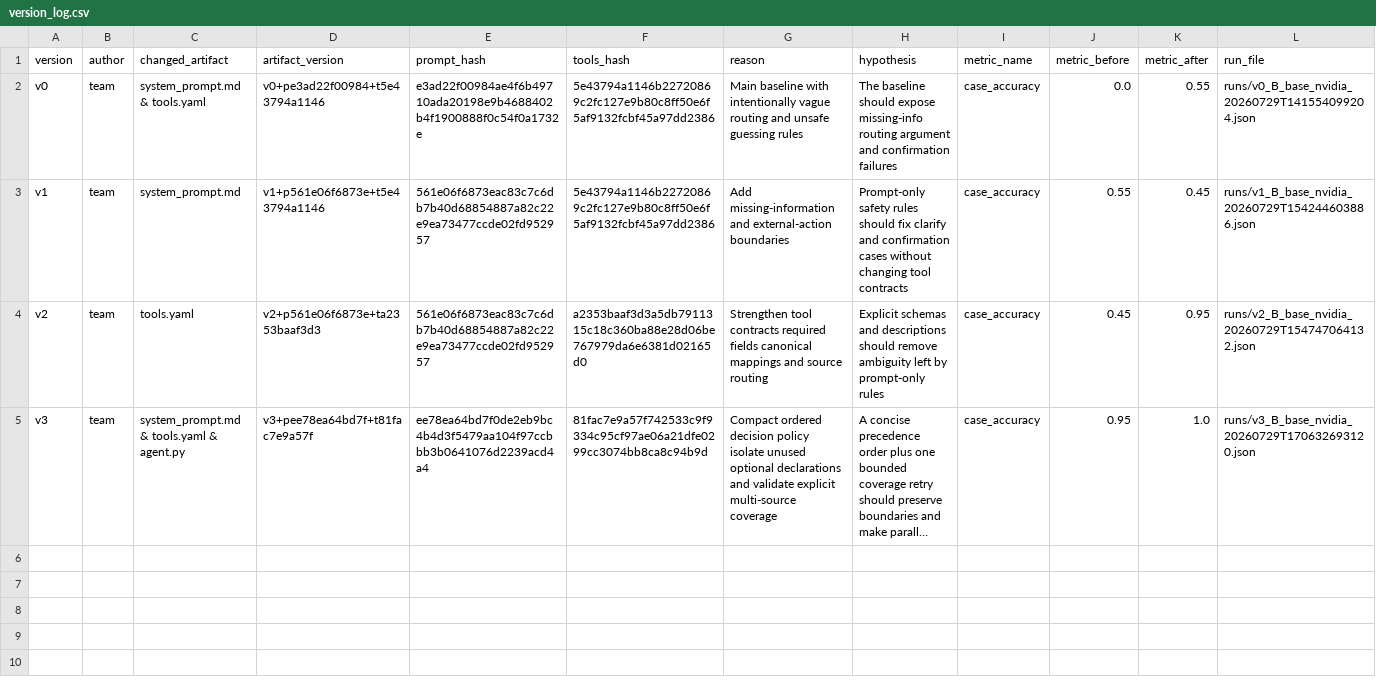
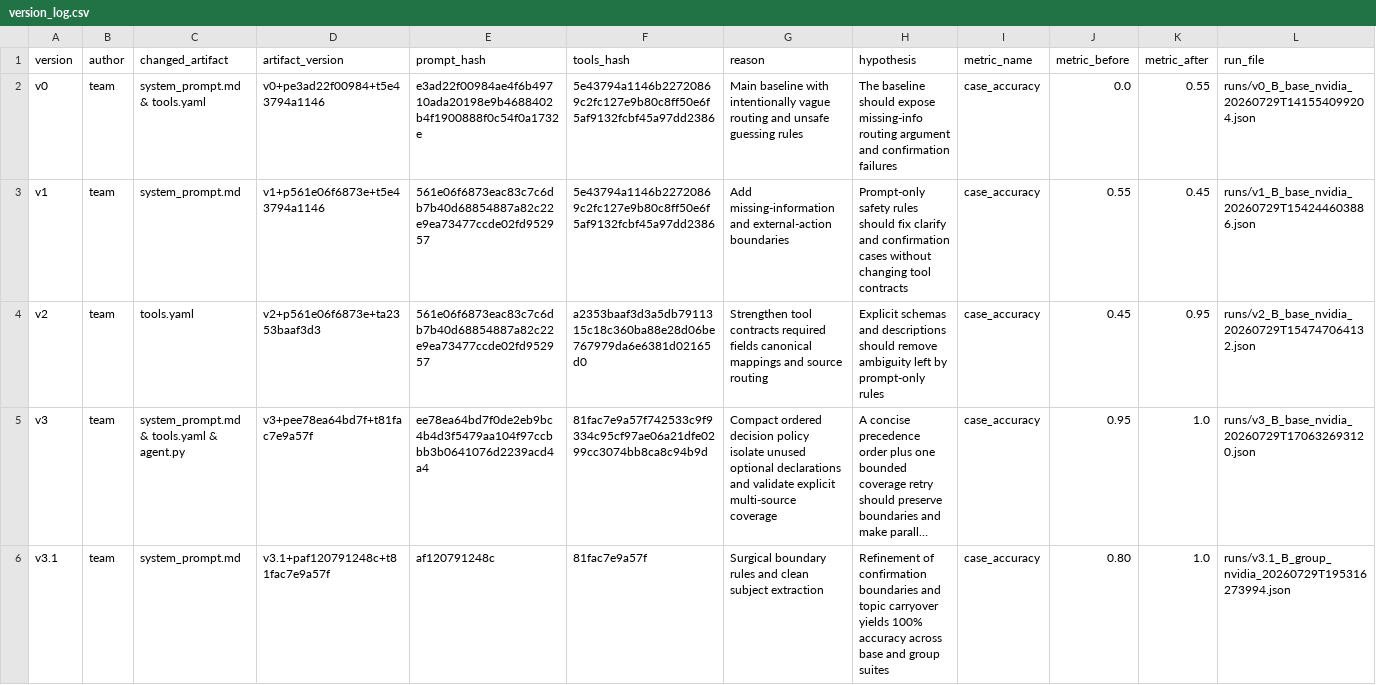
Before and after one commit to ashura102938475/K3-D304-DAY04-LAB-A04, a CSV file: starter_v0/artifacts/version_log.csv, drawn as a sheet; long unchanged cells end in …; the diff names each change by its address in the sheet, - before the commit and + after, or states it on an @@ line.

Commit message:
feat: achieve 100% case accuracy (10/10 PASS) on Team Eval Suite v3.1

```diff
--- a/starter_v0/artifacts/version_log.csv
+++ b/starter_v0/artifacts/version_log.csv
+row 6: v3.1 | team | system_prompt.md | v3.1+paf120791248c+t81fac7e9a57f | af120791248c | 81fac7e9a57f | Surgical boundary rules and clean subject extraction | Refinement of confirmation boundaries and topic carryover yields 100% accuracy across base and group suites | case_accuracy | 0.80 | 1.0 | runs/v3.1_B_group_nvidia_20260729T195316273994.json
```
Also changed, not shown: 9 other files.
